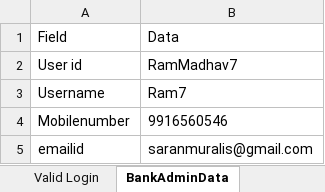
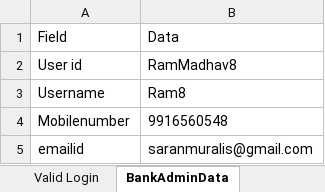
Before and after one commit to saranmurali7/Sathapna, an Excel workbook: Sathapna/Input_Data/Inputs.xlsx, sheet BankAdminData, drawn as a sheet; values as stored, in another font and other column widths than the file's, no borders; the diff names each change by its address in the sheet, - before the commit and + after, or states it on an @@ line.

Commit message:
New Inpiut data 1

```diff
--- a/Sathapna/Input_Data/Inputs.xlsx (sheet BankAdminData)
+++ b/Sathapna/Input_Data/Inputs.xlsx (sheet BankAdminData)
-B2: RamMadhav7
+B2: RamMadhav8
-B3: Ram7
+B3: Ram8
-B4: 9916560546
+B4: 9916560548
```
Also changed, not shown: sheet CorporateRegistrationCreation, sheet User Registration, sheet Map WorkGroup, sheet DElinkCIF, sheet Entity CIF Mapping, sheet WorkGroup, 1 more sheet.
